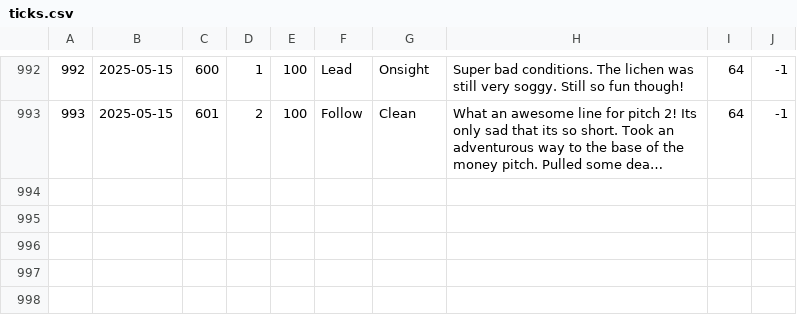
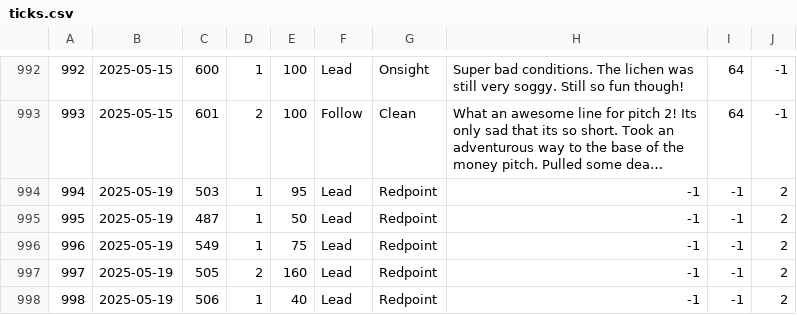
Before and after one commit to achiquit/ticks-db, a CSV file: data/ticks.csv, drawn as a sheet; only a part is shown, gaps mark what is left out; long unchanged cells end in …; the diff names each change by its address in the sheet, - before the commit and + after, or states it on an @@ line.

```diff
--- a/data/ticks.csv
+++ b/data/ticks.csv
+row 994: 994 | 2025-05-19 | 503 | 1 | 95 | Lead | Redpoint | -1 | -1 | 2
+row 995: 995 | 2025-05-19 | 487 | 1 | 50 | Lead | Redpoint | -1 | -1 | 2
+row 996: 996 | 2025-05-19 | 549 | 1 | 75 | Lead | Redpoint | -1 | -1 | 2
+row 997: 997 | 2025-05-19 | 505 | 2 | 160 | Lead | Redpoint | -1 | -1 | 2
+row 998: 998 | 2025-05-19 | 506 | 1 | 40 | Lead | Redpoint | -1 | -1 | 2
```
Also changed, not shown: data/clients.csv, data/guided.csv, 7 other files.
